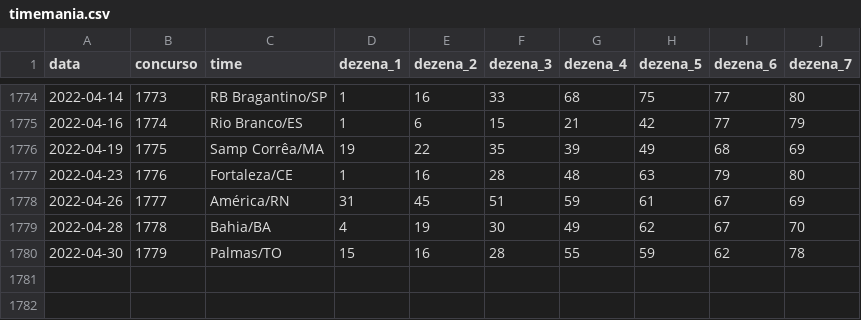
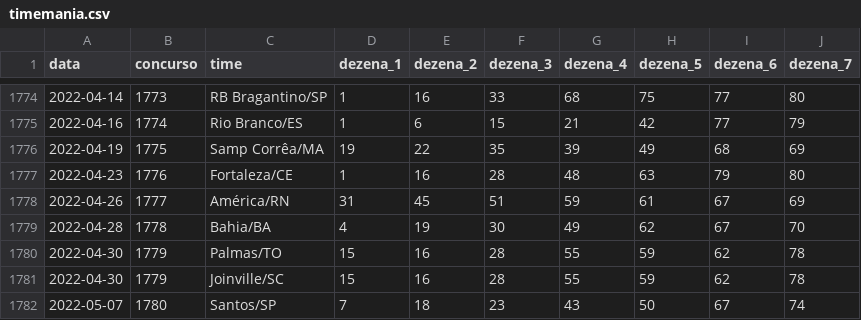
Before and after one commit to damarals/loteria, a CSV file: inst/extdata/timemania.csv, drawn as a sheet; only a part is shown, gaps mark what is left out.

```diff
--- a/inst/extdata/timemania.csv
+++ b/inst/extdata/timemania.csv
@@ -1780 +1780,3 @@ data,concurso,time,dezena_1,dezena_2,dezena_3,dezena_4,dezena_5,dezena_6,dezena_
 2022-04-30,1779,Palmas/TO,15,16,28,55,59,62,78
+2022-04-30,1779,Joinville/SC,15,16,28,55,59,62,78
+2022-05-07,1780,Santos/SP,7,18,23,43,50,67,74
```
Also changed, not shown: inst/extdata/diadesorte.csv, inst/extdata/duplasena.csv, 9 other files.
